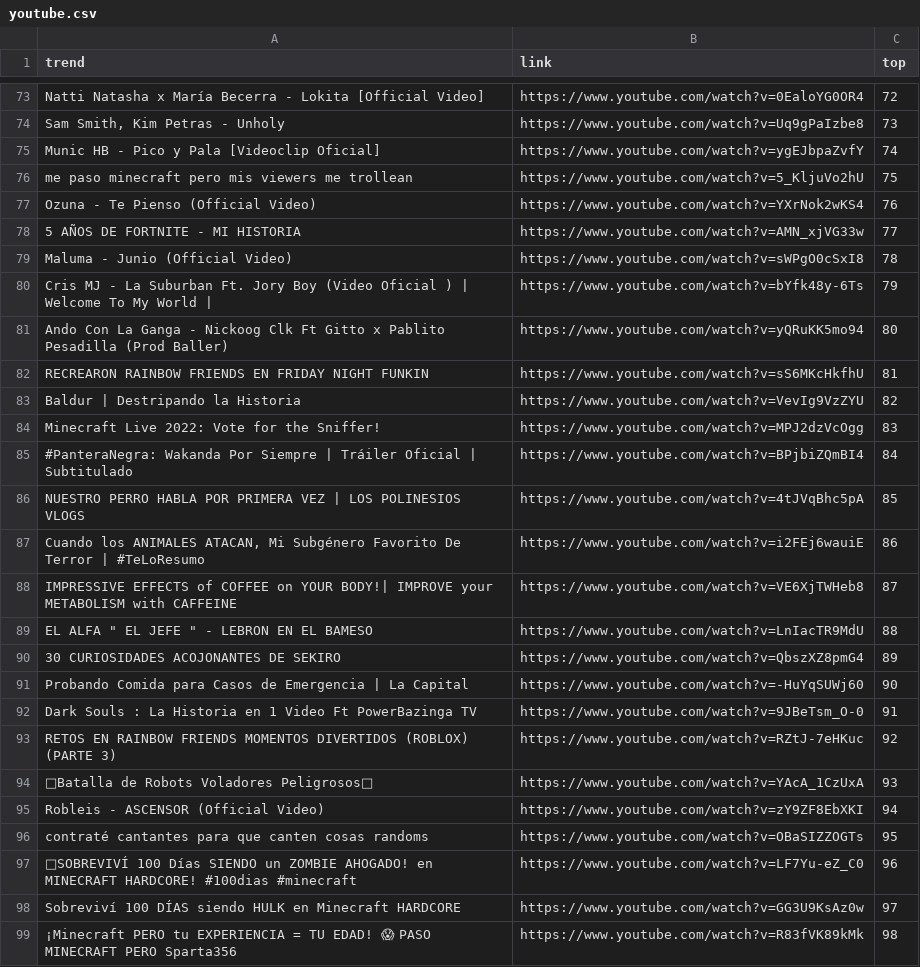
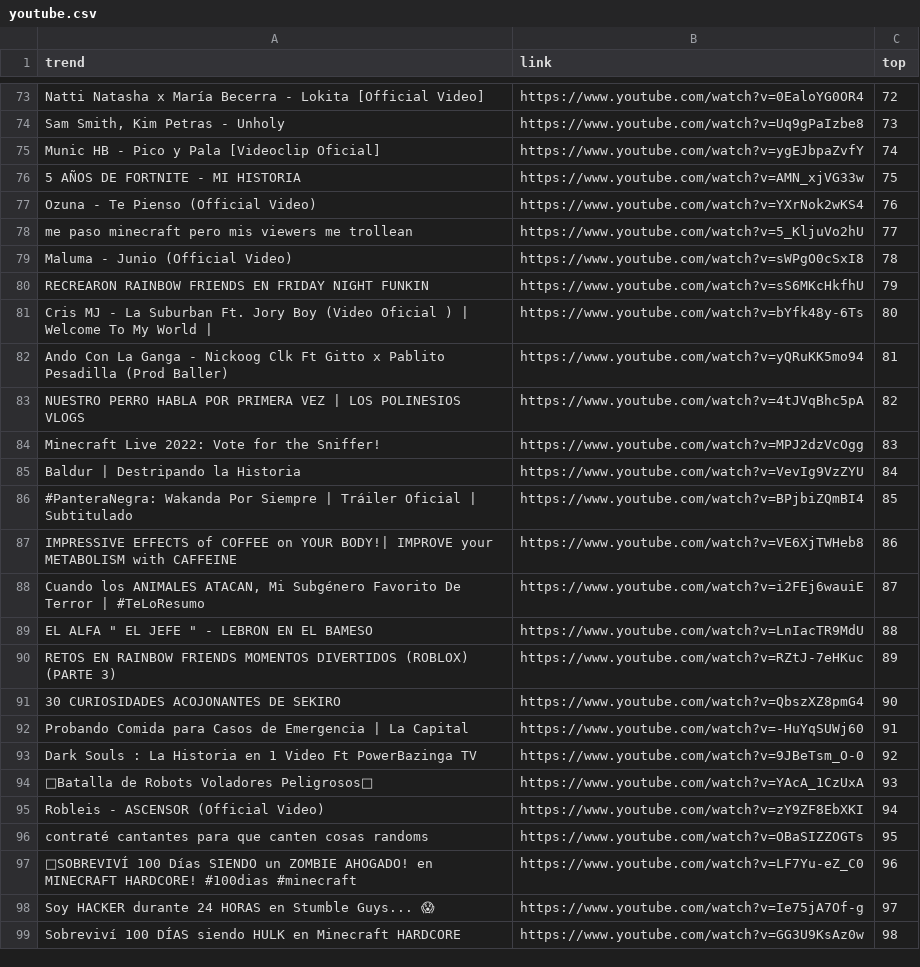
Before and after one commit to cristian-data-science/social_spider_app, a CSV file: resultados/youtube.csv, drawn as a sheet; only a part is shown, gaps mark what is left out; the diff covers the shown part only.

```diff
--- a/resultados/youtube.csv
+++ b/resultados/youtube.csv
@@ -75,20 +75,20 @@ Natti Natasha x María Becerra - Lokita [Official Video],https://www.youtube.com
 Munic HB - Pico y Pala [Videoclip Oficial],https://www.youtube.com/watch?v=ygEJbpaZvfY,74
-me paso minecraft pero mis viewers me trollean,https://www.youtube.com/watch?v=5_KljuVo2hU,75
+5 AÑOS DE FORTNITE - MI HISTORIA,https://www.youtube.com/watch?v=AMN_xjVG33w,75
 Ozuna - Te Pienso (Official Video),https://www.youtube.com/watch?v=YXrNok2wKS4,76
-5 AÑOS DE FORTNITE - MI HISTORIA,https://www.youtube.com/watch?v=AMN_xjVG33w,77
+me paso minecraft pero mis viewers me trollean,https://www.youtube.com/watch?v=5_KljuVo2hU,77
 Maluma - Junio (Official Video),https://www.youtube.com/watch?v=sWPgO0cSxI8,78
-Cris MJ - La Suburban Ft. Jory Boy (Video Oficial ) | Welcome To My World |,https://www.youtube.com/watch?v=bYfk48y-6Ts,79
-Ando Con La Ganga - Nickoog Clk Ft Gitto x Pablito Pesadilla (Prod Baller),https://www.youtube.com/watch?v=yQRuKK5mo94,80
-RECREARON RAINBOW FRIENDS EN FRIDAY NIGHT FUNKIN,https://www.youtube.com/watch?v=sS6MKcHkfhU,81
-Baldur | Destripando la Historia,https://www.youtube.com/watch?v=VevIg9VzZYU,82
+RECREARON RAINBOW FRIENDS EN FRIDAY NIGHT FUNKIN,https://www.youtube.com/watch?v=sS6MKcHkfhU,79
+Cris MJ - La Suburban Ft. Jory Boy (Video Oficial ) | Welcome To My World |,https://www.youtube.com/watch?v=bYfk48y-6Ts,80
+Ando Con La Ganga - Nickoog Clk Ft Gitto x Pablito Pesadilla (Prod Baller),https://www.youtube.com/watch?v=yQRuKK5mo94,81
+NUESTRO PERRO HABLA POR PRIMERA VEZ | LOS POLINESIOS VLOGS,https://www.youtube.com/watch?v=4tJVqBhc5pA,82
 Minecraft Live 2022: Vote for the Sniffer!,https://www.youtube.com/watch?v=MPJ2dzVcOgg,83
-#PanteraNegra: Wakanda Por Siempre | Tráiler Oficial | Subtitulado,https://www.youtube.com/watch?v=BPjbiZQmBI4,84
-NUESTRO PERRO HABLA POR PRIMERA VEZ | LOS POLINESIOS VLOGS,https://www.youtube.com/watch?v=4tJVqBhc5pA,85
-"Cuando los ANIMALES ATACAN, Mi Subgénero Favorito De Terror | #TeLoResumo",https://www.youtube.com/watch?v=i2FEj6wauiE,86
-IMPRESSIVE EFFECTS of COFFEE on YOUR BODY!| IMPROVE your METABOLISM with CAFFEINE,https://www.youtube.com/watch?v=VE6XjTWHeb8,87
+Baldur | Destripando la Historia,https://www.youtube.com/watch?v=VevIg9VzZYU,84
+#PanteraNegra: Wakanda Por Siempre | Tráiler Oficial | Subtitulado,https://www.youtube.com/watch?v=BPjbiZQmBI4,85
+IMPRESSIVE EFFECTS of COFFEE on YOUR BODY!| IMPROVE your METABOLISM with CAFFEINE,https://www.youtube.com/watch?v=VE6XjTWHeb8,86
+"Cuando los ANIMALES ATACAN, Mi Subgénero Favorito De Terror | #TeLoResumo",https://www.youtube.com/watch?v=i2FEj6wauiE,87
 "EL ALFA "" EL JEFE "" - LEBRON EN EL BAMESO",https://www.youtube.com/watch?v=LnIacTR9MdU,88
-30 CURIOSIDADES ACOJONANTES DE SEKIRO,https://www.youtube.com/watch?v=QbszXZ8pmG4,89
-Probando Comida para Casos de Emergencia | La Capital,https://www.youtube.com/watch?v=-HuYqSUWj60,90
-Dark Souls : La Historia en 1 Video Ft PowerBazinga TV,https://www.youtube.com/watch?v=9JBeTsm_O-0,91
-RETOS EN RAINBOW FRIENDS MOMENTOS DIVERTIDOS (ROBLOX) (PARTE 3),https://www.youtube.com/watch?v=RZtJ-7eHKuc,92
+RETOS EN RAINBOW FRIENDS MOMENTOS DIVERTIDOS (ROBLOX) (PARTE 3),https://www.youtube.com/watch?v=RZtJ-7eHKuc,89
+30 CURIOSIDADES ACOJONANTES DE SEKIRO,https://www.youtube.com/watch?v=QbszXZ8pmG4,90
+Probando Comida para Casos de Emergencia | La Capital,https://www.youtube.com/watch?v=-HuYqSUWj60,91
+Dark Souls : La Historia en 1 Video Ft PowerBazinga TV,https://www.youtube.com/watch?v=9JBeTsm_O-0,92
 🥊Batalla de Robots Voladores Peligrosos🥊,https://www.youtube.com/watch?v=YAcA_1CzUxA,93
@@ -97,3 +97,3 @@ contraté cantantes para que canten cosas randoms,https://www.youtube.com/watch?
 🎃SOBREVIVÍ 100 Días SIENDO un ZOMBIE AHOGADO! en MINECRAFT HARDCORE! #100dias #minecraft,https://www.youtube.com/watch?v=LF7Yu-eZ_C0,96
-Sobreviví 100 DÍAS siendo HULK en Minecraft HARDCORE,https://www.youtube.com/watch?v=GG3U9KsAz0w,97
-¡Minecraft PERO tu EXPERIENCIA = TU EDAD! 😱 PASO MINECRAFT PERO Sparta356,https://www.youtube.com/watch?v=R83fVK89kMk,98
+Soy HACKER durante 24 HORAS en Stumble Guys... 😱,https://www.youtube.com/watch?v=Ie75jA7Of-g,97
+Sobreviví 100 DÍAS siendo HULK en Minecraft HARDCORE,https://www.youtube.com/watch?v=GG3U9KsAz0w,98
```
Also changed, not shown: 34 edited cells elsewhere in this file, resultados/google.csv, resultados/twitter.csv.
